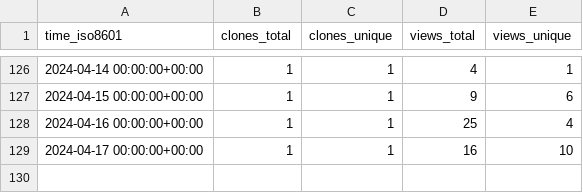
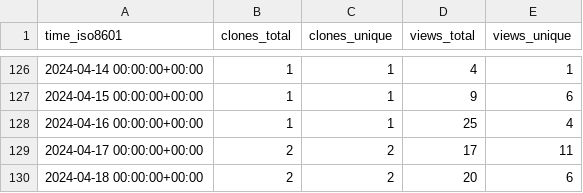
Before and after one commit to att/qujata, a CSV file: att/qujata/ghrs-data/views_clones_aggregate.csv, drawn as a sheet; only a part is shown, gaps mark what is left out.

```diff
--- a/att/qujata/ghrs-data/views_clones_aggregate.csv
+++ b/att/qujata/ghrs-data/views_clones_aggregate.csv
@@ -128,2 +128,3 @@ time_iso8601,clones_total,clones_unique,views_total,views_unique
 2024-04-16 00:00:00+00:00,1,1,25,4
-2024-04-17 00:00:00+00:00,1,1,16,10
+2024-04-17 00:00:00+00:00,2,2,17,11
+2024-04-18 00:00:00+00:00,2,2,20,6
```
Also changed, not shown: 1 other file.
